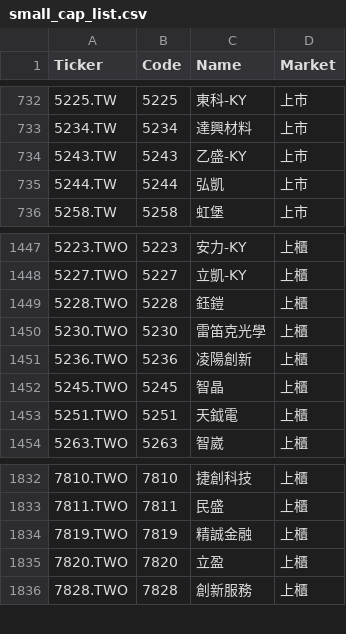
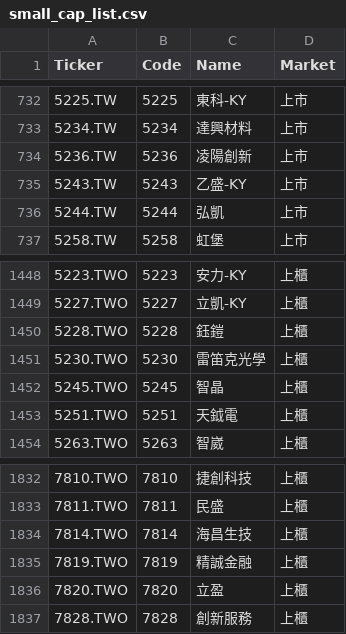
Before and after one commit to bdron0222-cpu/gold_containing_silver, a CSV file: small_cap_list.csv, drawn as a sheet; only a part is shown, gaps mark what is left out.

```diff
--- a/small_cap_list.csv
+++ b/small_cap_list.csv
@@ -733,2 +733,3 @@
 5234.TW,5234,達興材料,上市
+5236.TW,5236,凌陽創新,上市
 5243.TW,5243,乙盛-KY,上市
@@ -1450,3 +1451,2 @@
 5230.TWO,5230,雷笛克光學,上櫃
-5236.TWO,5236,凌陽創新,上櫃
 5245.TWO,5245,智晶,上櫃
@@ -1833,2 +1833,3 @@
 7811.TWO,7811,民盛,上櫃
+7814.TWO,7814,海昌生技,上櫃
 7819.TWO,7819,精誠金融,上櫃
```
Also changed, not shown: results.csv, 1 other file.
